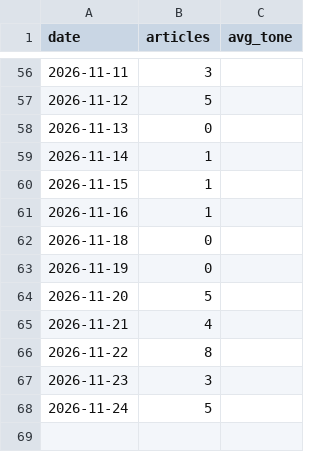
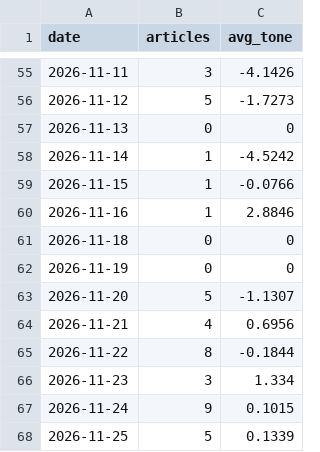
Before and after one commit to hayiinle1-tech/Somalia-Turkey-relations-simulator, a CSV file: gdelt_tone.csv, drawn as a sheet; only a part is shown, gaps mark what is left out; the diff covers the shown part only.

```diff
--- a/gdelt_tone.csv
+++ b/gdelt_tone.csv
@@ -56,13 +55,14 @@ date,articles,avg_tone
-2026-11-11,3,
-2026-11-12,5,
-2026-11-13,0,
-2026-11-14,1,
-2026-11-15,1,
-2026-11-16,1,
-2026-11-18,0,
-2026-11-19,0,
-2026-11-20,5,
-2026-11-21,4,
-2026-11-22,8,
-2026-11-23,3,
-2026-11-24,5,
+2026-11-11,3,-4.1426
+2026-11-12,5,-1.7273
+2026-11-13,0,0
+2026-11-14,1,-4.5242
+2026-11-15,1,-0.0766
+2026-11-16,1,2.8846
+2026-11-18,0,0
+2026-11-19,0,0
+2026-11-20,5,-1.1307
+2026-11-21,4,0.6956
+2026-11-22,8,-0.1844
+2026-11-23,3,1.334
+2026-11-24,9,0.1015
+2026-11-25,5,0.1339
```
Also changed, not shown: 1 removed row and 53 edited cells elsewhere in this file, scraped/events.csv, 1 other file.
